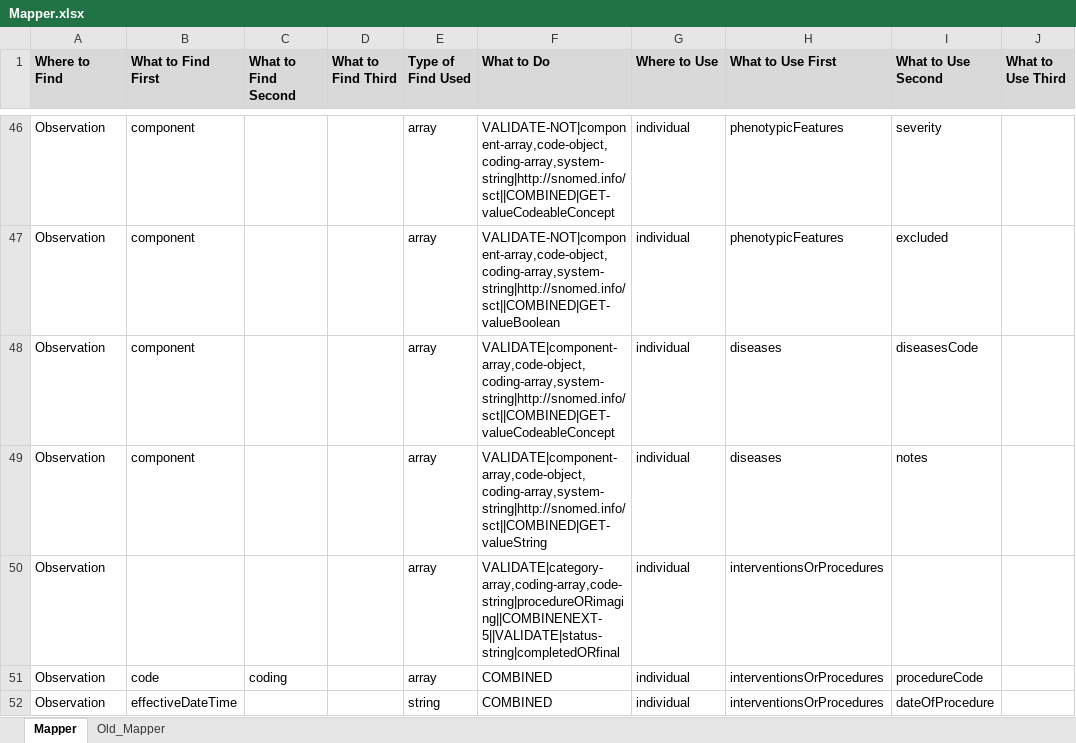
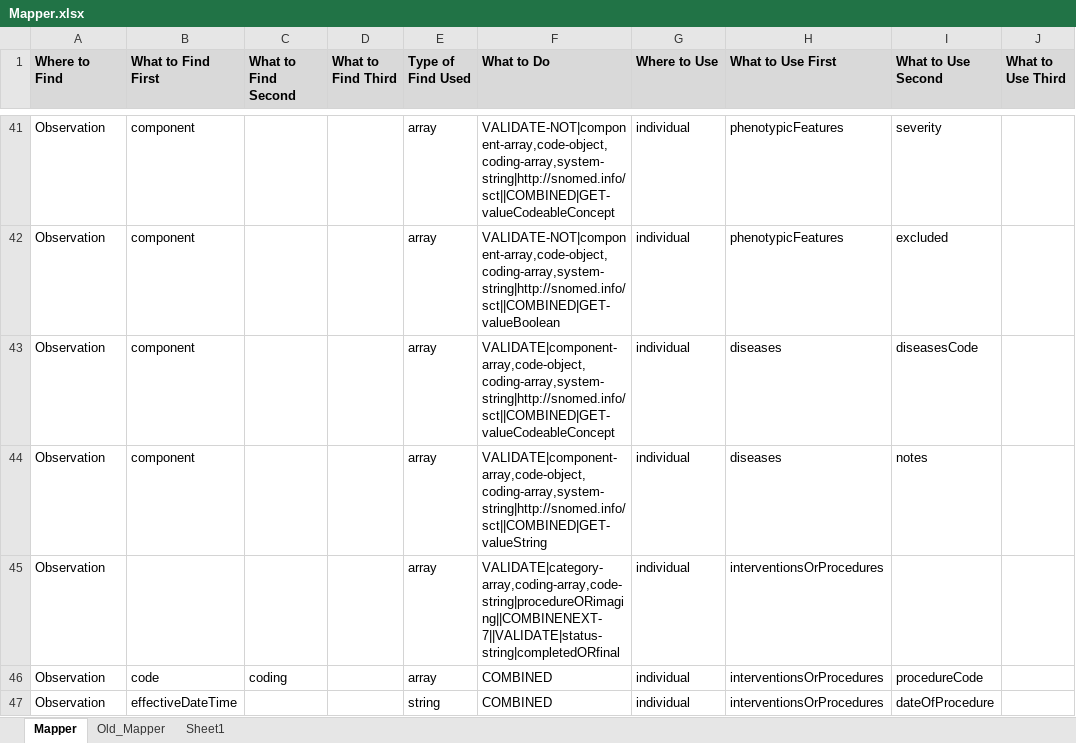
Before and after one commit to swrepo14461/ETL-FHIR-Beacon, an Excel workbook: Mapper.xlsx, sheet Mapper, drawn as a sheet; only a part is shown, gaps mark what is left out; values as stored, in another font and other column widths than the file's, no borders; addresses are those after the commit; the diff covers the shown part only; the diff names each change by its address in the sheet, - before the commit and + after, or states it on an @@ line.

Commit message:
update mapper

```diff
--- a/Mapper.xlsx (sheet Mapper)
+++ b/Mapper.xlsx (sheet Mapper)
+sheet tab: Sheet1
-F45 (What to Do): VALIDATE|category-array,coding-array,code-string|procedureORimaging||COMBINENEXT-5||VALIDATE|status-string|completedORfinal
+F45 (What to Do): VALIDATE|category-array,coding-array,code-string|procedureORimaging||COMBINENEXT-7||VALIDATE|status-string|completedORfinal
```
Also changed, not shown: 2 added rows, 12 removed rows and 8 edited cells elsewhere in this sheet, 1 other file.
